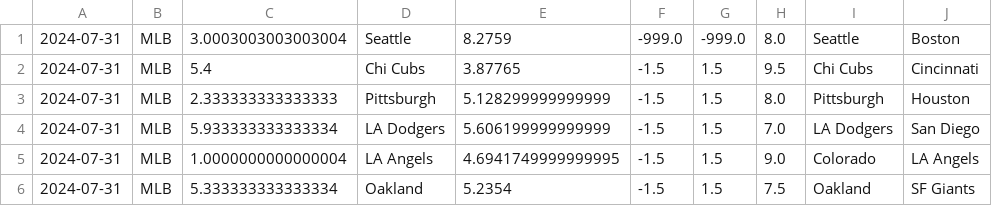
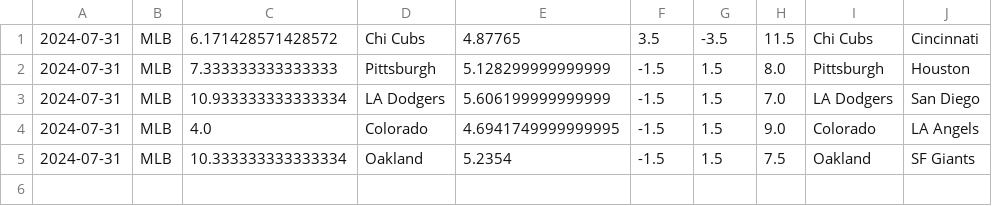
Before and after one commit to cookeda/CapstoneSportsbook, a CSV file: OddsHistory/History/Predictions.csv, drawn as a sheet.

```diff
--- a/OddsHistory/History/Predictions.csv
+++ b/OddsHistory/History/Predictions.csv
@@ -1,6 +1,5 @@
-2024-07-31,MLB,3.0003003003003004,Seattle,8.2759,-999.0,-999.0,8.0,Seattle,Boston
-2024-07-31,MLB,5.4,Chi Cubs,3.87765,-1.5,1.5,9.5,Chi Cubs,Cincinnati
-2024-07-31,MLB,2.333333333333333,Pittsburgh,5.128299999999999,-1.5,1.5,8.0,Pittsburgh,Houston
-2024-07-31,MLB,5.933333333333334,LA Dodgers,5.606199999999999,-1.5,1.5,7.0,LA Dodgers,San Diego
-2024-07-31,MLB,1.0000000000000004,LA Angels,4.6941749999999995,-1.5,1.5,9.0,Colorado,LA Angels
-2024-07-31,MLB,5.333333333333334,Oakland,5.2354,-1.5,1.5,7.5,Oakland,SF Giants
+2024-07-31,MLB,6.171428571428572,Chi Cubs,4.87765,3.5,-3.5,11.5,Chi Cubs,Cincinnati
+2024-07-31,MLB,7.333333333333333,Pittsburgh,5.128299999999999,-1.5,1.5,8.0,Pittsburgh,Houston
+2024-07-31,MLB,10.933333333333334,LA Dodgers,5.606199999999999,-1.5,1.5,7.0,LA Dodgers,San Diego
+2024-07-31,MLB,4.0,Colorado,4.6941749999999995,-1.5,1.5,9.0,Colorado,LA Angels
+2024-07-31,MLB,10.333333333333334,Oakland,5.2354,-1.5,1.5,7.5,Oakland,SF Giants
```
Also changed, not shown: 15 other files.
